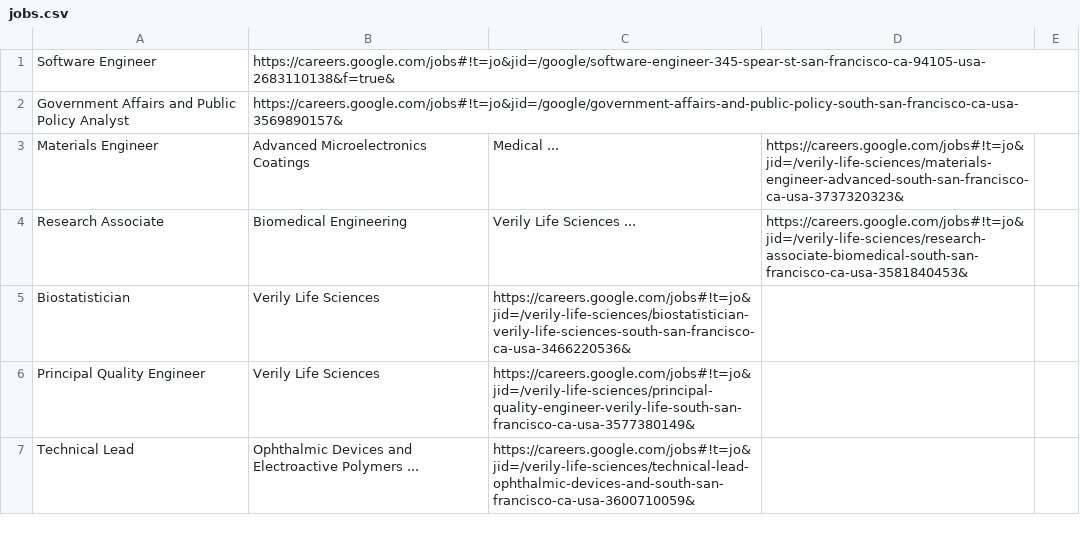
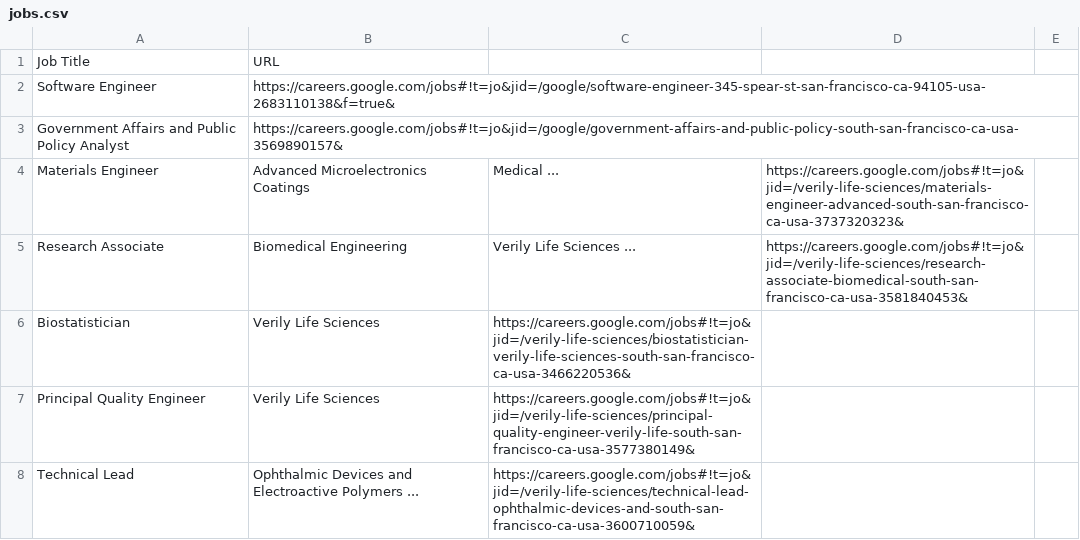
Before and after one commit to sobriquette/job-crawler, a CSV file: jobs.csv, drawn as a sheet; only a part is shown.

Commit message:
update to use sheets api instead of gspread library

```diff
--- a/jobs.csv
+++ b/jobs.csv
@@ -1 +1,2 @@
+Job Title,URL
 Software Engineer,https://careers.google.com/jobs#!t=jo&jid=/google/software-engineer-345-spear-st-san-francisco-ca-94105-usa-2683110138&f=true&
```
Also changed, not shown: 3 other files.
